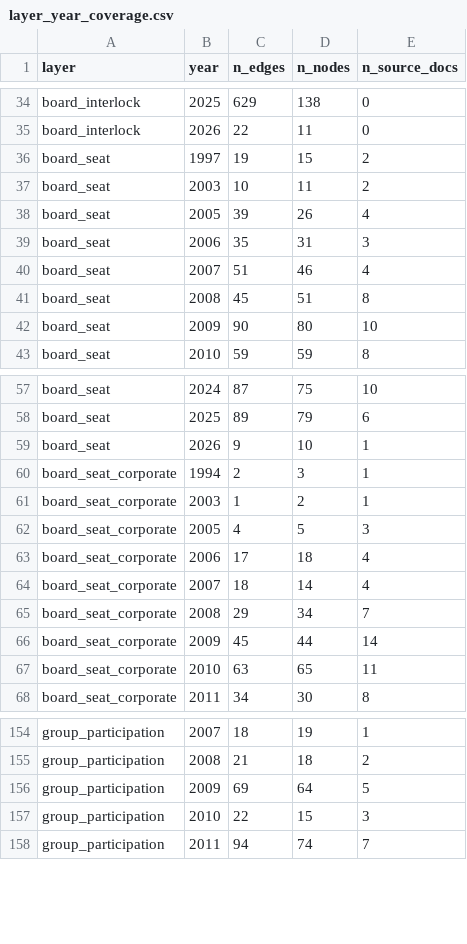
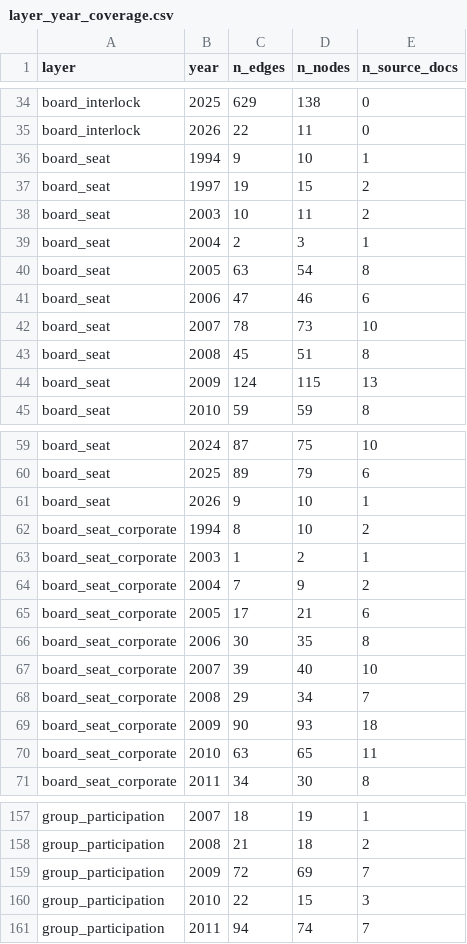
Before and after one commit to MedDhia/EliteNetworksTN, a CSV file: data/processed/bourse/layer_year_coverage.csv, drawn as a sheet; only a part is shown, gaps mark what is left out; the diff covers the shown part only.

```diff
--- a/data/processed/bourse/layer_year_coverage.csv
+++ b/data/processed/bourse/layer_year_coverage.csv
@@ -35,9 +35,11 @@ board_interlock,2025,629,138,0
 board_interlock,2026,22,11,0
+board_seat,1994,9,10,1
 board_seat,1997,19,15,2
 board_seat,2003,10,11,2
-board_seat,2005,39,26,4
-board_seat,2006,35,31,3
-board_seat,2007,51,46,4
+board_seat,2004,2,3,1
+board_seat,2005,63,54,8
+board_seat,2006,47,46,6
+board_seat,2007,78,73,10
 board_seat,2008,45,51,8
-board_seat,2009,90,80,10
+board_seat,2009,124,115,13
 board_seat,2010,59,59,8
@@ -59,9 +61,10 @@ board_seat,2025,89,79,6
 board_seat,2026,9,10,1
-board_seat_corporate,1994,2,3,1
+board_seat_corporate,1994,8,10,2
 board_seat_corporate,2003,1,2,1
-board_seat_corporate,2005,4,5,3
-board_seat_corporate,2006,17,18,4
-board_seat_corporate,2007,18,14,4
+board_seat_corporate,2004,7,9,2
+board_seat_corporate,2005,17,21,6
+board_seat_corporate,2006,30,35,8
+board_seat_corporate,2007,39,40,10
 board_seat_corporate,2008,29,34,7
-board_seat_corporate,2009,45,44,14
+board_seat_corporate,2009,90,93,18
 board_seat_corporate,2010,63,65,11
@@ -155,3 +158,3 @@ group_participation,2007,18,19,1
 group_participation,2008,21,18,2
-group_participation,2009,69,64,5
+group_participation,2009,72,69,7
 group_participation,2010,22,15,3
```
Also changed, not shown: 53 edited cells elsewhere in this file, data/processed/bourse/board_events.csv, data/processed/bourse/movements.csv, 15 other files.
